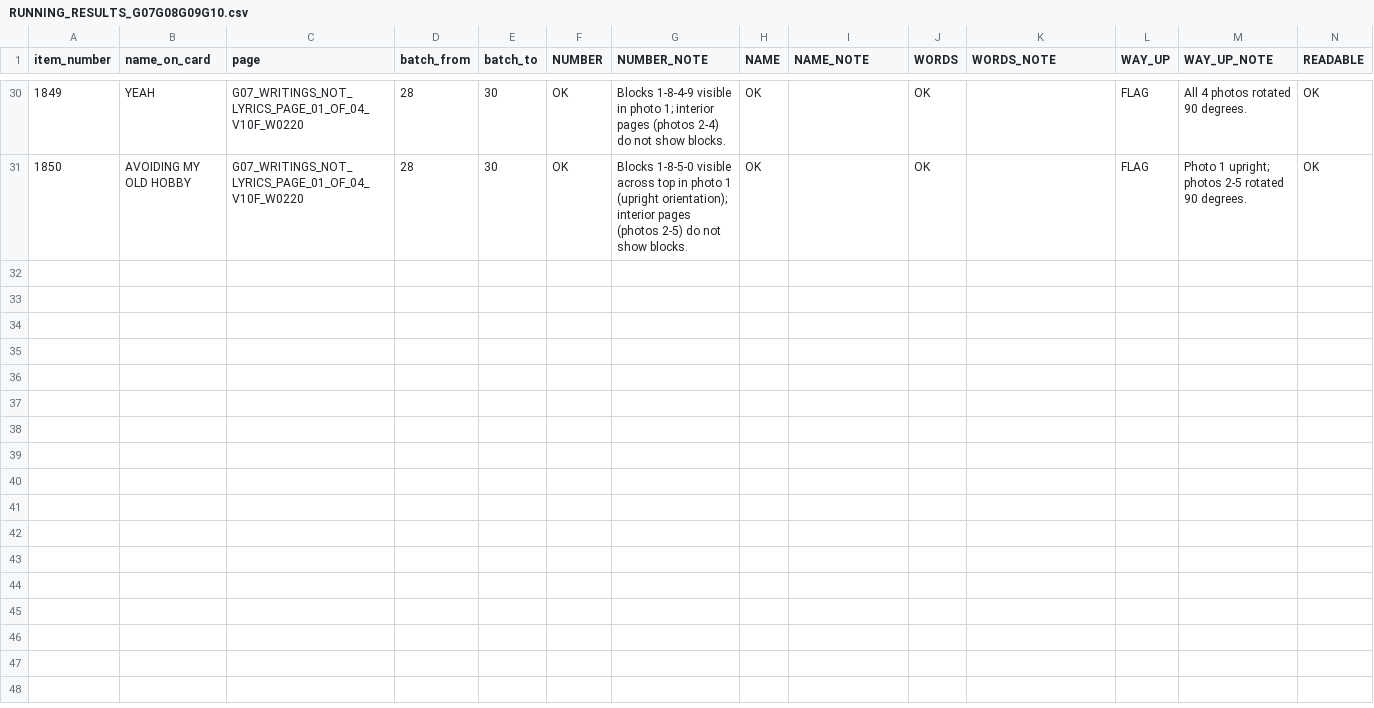
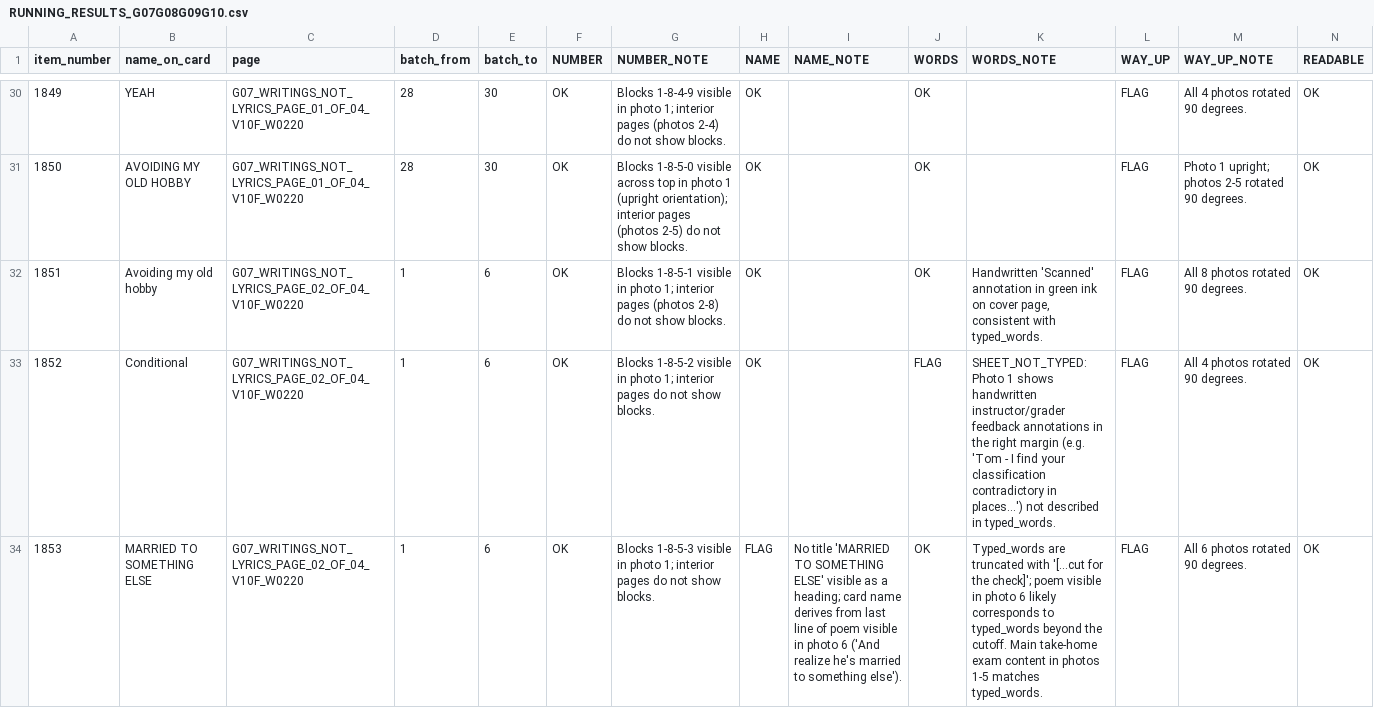
Before and after one commit to collabtunes-dotcom/collabtunes-images, a CSV file: cloud-handoff-20260925/04_RESULTS_READER_A_CLOUD/RUNNING_RESULTS_G07G08G09G10.csv, drawn as a sheet; only a part is shown, gaps mark what is left out; rows hold the shown columns only; the diff covers the shown part only; the diff names each change by its address in the sheet, - before the commit and + after, or states it on an @@ line.

```diff
--- a/cloud-handoff-20260925/04_RESULTS_READER_A_CLOUD/RUNNING_RESULTS_G07G08G09G10.csv
+++ b/cloud-handoff-20260925/04_RESULTS_READER_A_CLOUD/RUNNING_RESULTS_G07G08G09G10.csv
+row 32: 1851 | Avoiding my old hobby | G07_WRITINGS_NOT_LYRICS_PAGE_02_OF_04_V10F_W0220 | 1 | 6 | OK | Blocks 1-8-5-1 visible in photo 1; interior pages (photos 2-8) do not show blocks. | OK |  | OK | Handwritten 'Scanned' annotation in green ink on cover page, consistent with typed_words. | FLAG | All 8 photos rotated 90 degrees. | OK
+row 33: 1852 | Conditional | G07_WRITINGS_NOT_LYRICS_PAGE_02_OF_04_V10F_W0220 | 1 | 6 | OK | Blocks 1-8-5-2 visible in photo 1; interior pages do not show blocks. | OK |  | FLAG | SHEET_NOT_TYPED: Photo 1 shows handwritten instructor/grader feedback annotations in the right margin (e.g. 'Tom - I find your classification contradictory in places...') not described in typed_words. | FLAG | All 4 photos rotated 90 degrees. | OK
+row 34: 1853 | MARRIED TO SOMETHING ELSE | G07_WRITINGS_NOT_LYRICS_PAGE_02_OF_04_V10F_W0220 | 1 | 6 | OK | Blocks 1-8-5-3 visible in photo 1; interior pages do not show blocks. | FLAG | No title 'MARRIED TO SOMETHING ELSE' visible as a heading; card name derives from last line of poem visible in photo 6 ('And realize he's married to something else'). | OK | Typed_words are truncated with '[...cut for the check]'; poem visible in photo 6 likely corresponds to typed_words beyond the cutoff. Main take-home exam content in photos 1-5 matches typed_words. | FLAG | All 6 photos rotated 90 degrees. | OK
```
Also changed, not shown: 3 added rows elsewhere in this file, cloud-handoff-20260925/04_RESULTS_READER_A_CLOUD/RUNNING_RESULTS_G05.csv, 1 other file.
